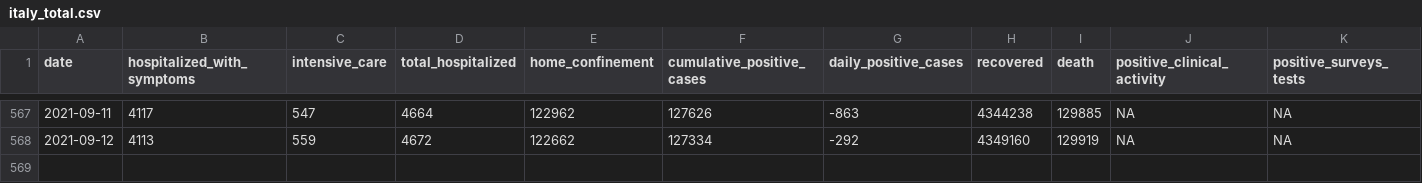
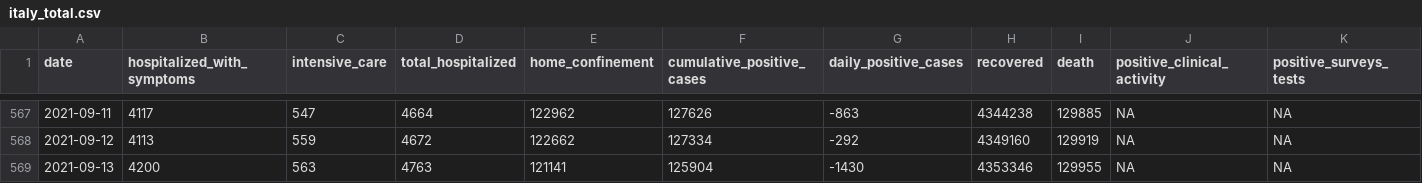
Before and after one commit to RamiKrispin/covid19Italy, a CSV file: csv/italy_total.csv, drawn as a sheet; only a part is shown, gaps mark what is left out; rows hold the shown columns only; the diff names each change by its address in the sheet, - before the commit and + after, or states it on an @@ line.

Commit message:
Update italy total data

```diff
--- a/csv/italy_total.csv
+++ b/csv/italy_total.csv
+row 569: 2021-09-13 | 4200 | 563 | 4763 | 121141 | 125904 | -1430 | 4353346 | 129955 | NA | NA
```
Also changed, not shown: 1 other file.
